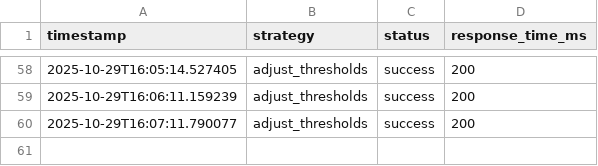
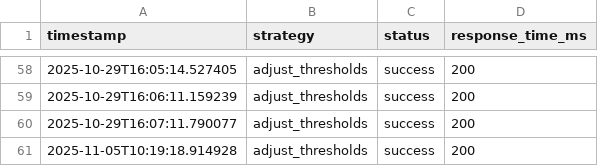
Before and after one commit to I-am-ShivamPal/Multi-Intelligent-agent-system, a CSV file: logs/healing_log.csv, drawn as a sheet; only a part is shown, gaps mark what is left out; the diff names each change by its address in the sheet, - before the commit and + after, or states it on an @@ line.

```diff
--- a/logs/healing_log.csv
+++ b/logs/healing_log.csv
+row 61: 2025-11-05T10:19:18.914928 | adjust_thresholds | success | 200
```
Also changed, not shown: dataset/student_scores.csv, logs/deployment_log.csv, 7 other files.
